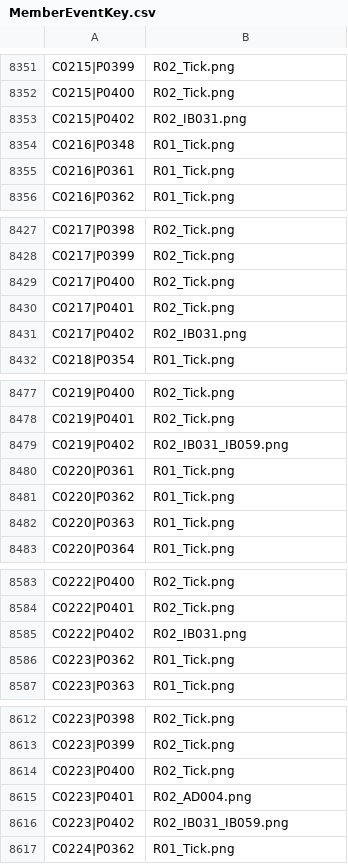
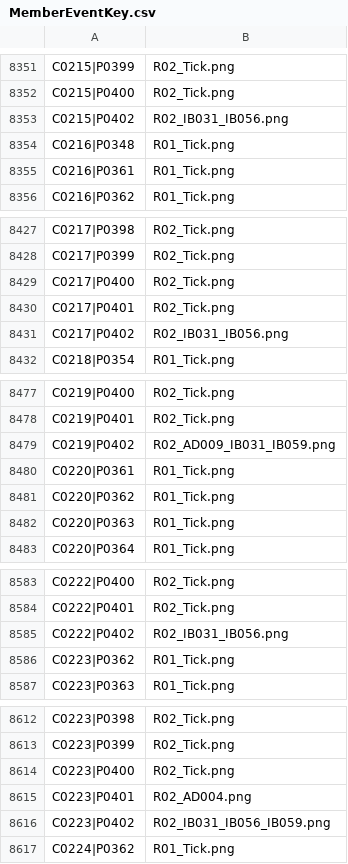
Before and after one commit to StephenLydall/CubPackImages, a CSV file: data/MemberEventKey.csv, drawn as a sheet; only a part is shown, gaps mark what is left out; the diff covers the shown part only.

```diff
--- a/data/MemberEventKey.csv
+++ b/data/MemberEventKey.csv
@@ -8352,3 +8352,3 @@ C0215|P0399,R02_Tick.png
 C0215|P0400,R02_Tick.png
-C0215|P0402,R02_IB031.png
+C0215|P0402,R02_IB031_IB056.png
 C0216|P0348,R01_Tick.png
@@ -8430,3 +8430,3 @@ C0217|P0400,R02_Tick.png
 C0217|P0401,R02_Tick.png
-C0217|P0402,R02_IB031.png
+C0217|P0402,R02_IB031_IB056.png
 C0218|P0354,R01_Tick.png
@@ -8478,3 +8478,3 @@ C0219|P0400,R02_Tick.png
 C0219|P0401,R02_Tick.png
-C0219|P0402,R02_IB031_IB059.png
+C0219|P0402,R02_AD009_IB031_IB059.png
 C0220|P0361,R01_Tick.png
@@ -8584,3 +8584,3 @@ C0222|P0400,R02_Tick.png
 C0222|P0401,R02_Tick.png
-C0222|P0402,R02_IB031.png
+C0222|P0402,R02_IB031_IB056.png
 C0223|P0362,R01_Tick.png
@@ -8615,3 +8615,3 @@ C0223|P0400,R02_Tick.png
 C0223|P0401,R02_AD004.png
-C0223|P0402,R02_IB031_IB059.png
+C0223|P0402,R02_IB031_IB056_IB059.png
 C0224|P0362,R01_Tick.png
```
Also changed, not shown: 13 edited cells elsewhere in this file, MemberEventTimeline.csv, 13 other files.
